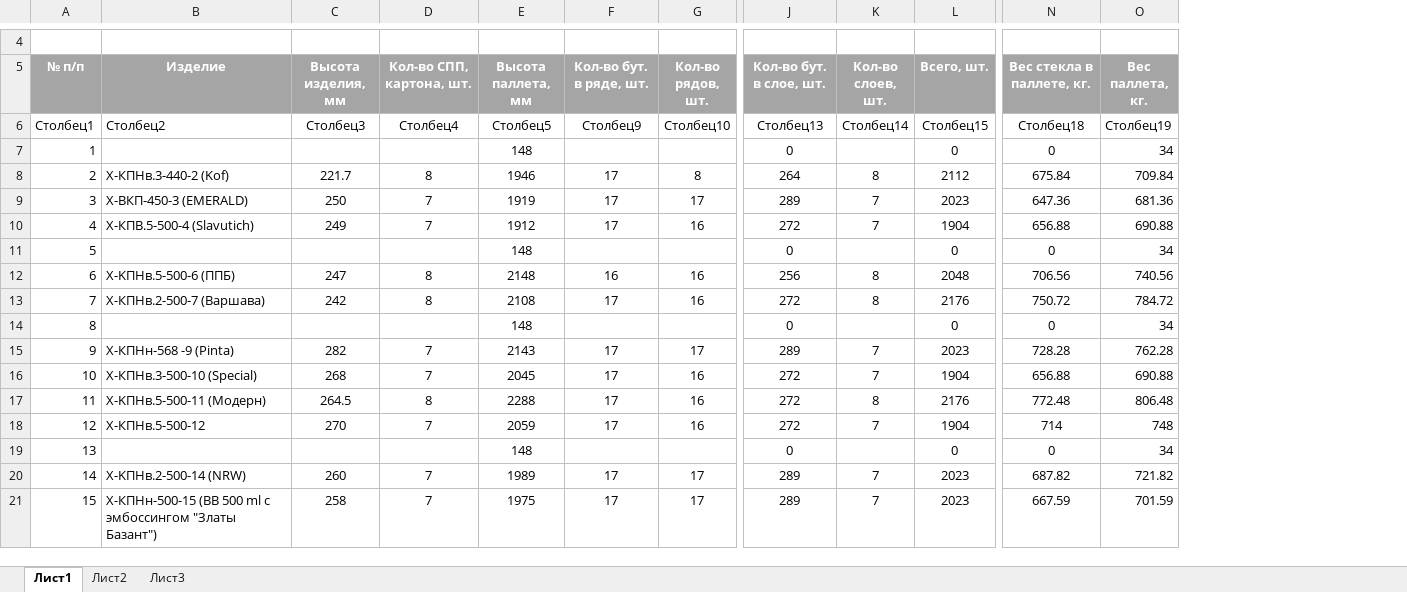
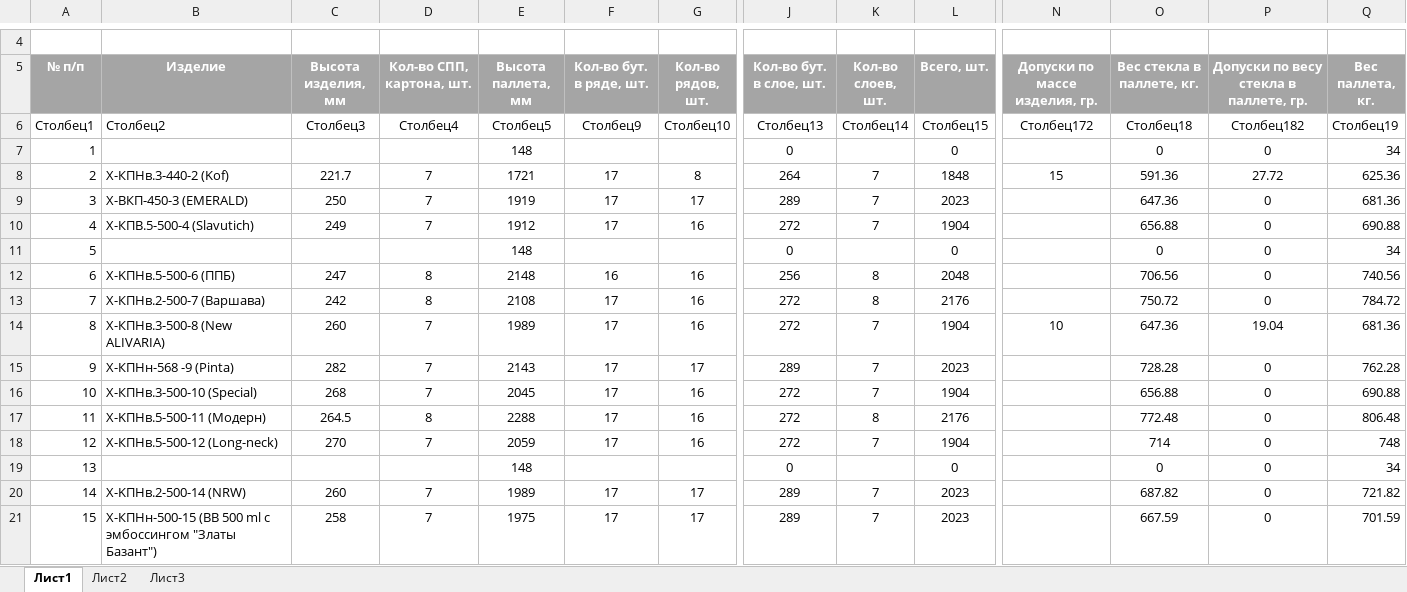
Before and after one commit to AliaksandrHaurylenka/job, an Excel workbook: Высота паллета.xlsx, sheet Лист1, drawn as a sheet; only a part is shown, gaps mark what is left out; values as stored, in another font and other column widths than the file's, no borders; table styles not drawn; addresses are those after the commit; the diff covers the shown part only; the diff names each change by its address in the sheet, - before the commit and + after, or states it on an @@ line.

```diff
--- a/Высота паллета.xlsx (sheet Лист1)
+++ b/Высота паллета.xlsx (sheet Лист1)
+column N (Допуски по массе изделия, гр.), rows 6-14: Столбец172 |  | 15 |  |  |  |  |  | 10
+column P, rows 5-21: Допуски по весу стекла в паллете, гр. | Столбец182 | 0 | 27.72 | 0 | 0 | 0 | 0 | 0 | 19.04 | 0 | 0 | 0 | 0 | 0 | 0 | 0
-D8 (Кол-во СПП, картона, шт.): 8
+D8 (Кол-во СПП, картона, шт.): 7
-E8 (Высота паллета, мм): 1946
+E8 (Высота паллета, мм): 1721
-K8 (Кол-во слоев, шт.): 8
+K8 (Кол-во слоев, шт.): 7
-L8 (Всего, шт.): 2112
+L8 (Всего, шт.): 1848
-O8 (Вес стекла в паллете, кг.): 675.84
+O8 (Вес стекла в паллете, кг.): 591.36
-Q8 (Вес паллета, кг.): 709.84
+Q8 (Вес паллета, кг.): 625.36
-B14 (Изделие): (empty)
+B14 (Изделие): Х-КПНв.3-500-8 (New ALIVARIA)
-C14 (Высота изделия, мм): (empty)
+C14 (Высота изделия, мм): 260
-D14 (Кол-во СПП, картона, шт.): (empty)
+D14 (Кол-во СПП, картона, шт.): 7
-E14 (Высота паллета, мм): 148
+E14 (Высота паллета, мм): 1989
-F14 (Кол-во бут. в ряде, шт.): (empty)
+F14 (Кол-во бут. в ряде, шт.): 17
-G14 (Кол-во рядов, шт.): (empty)
+G14 (Кол-во рядов, шт.): 16
-J14 (Кол-во бут. в слое, шт.): 0
+J14 (Кол-во бут. в слое, шт.): 272
-K14 (Кол-во слоев, шт.): (empty)
+K14 (Кол-во слоев, шт.): 7
-L14 (Всего, шт.): 0
+L14 (Всего, шт.): 1904
-O14 (Вес стекла в паллете, кг.): 0
+O14 (Вес стекла в паллете, кг.): 647.36
-Q14 (Вес паллета, кг.): 34
+Q14 (Вес паллета, кг.): 681.36
-B18 (Изделие): Х-КПНв.5-500-12
+B18 (Изделие): Х-КПНв.5-500-12 (Long-neck)
```
Also changed, not shown: 1 edited cell elsewhere in this sheet, formulas that keep their value, Job Data.xlsx, 35 other files.
